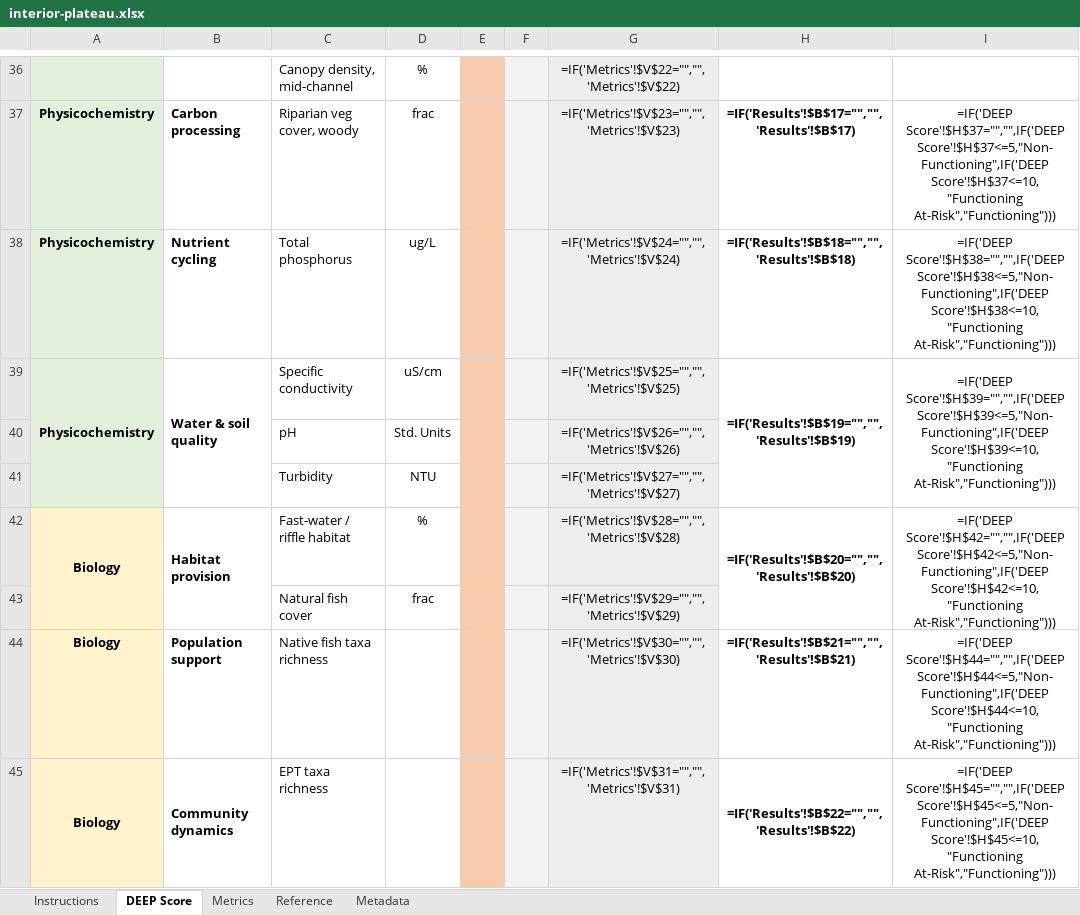
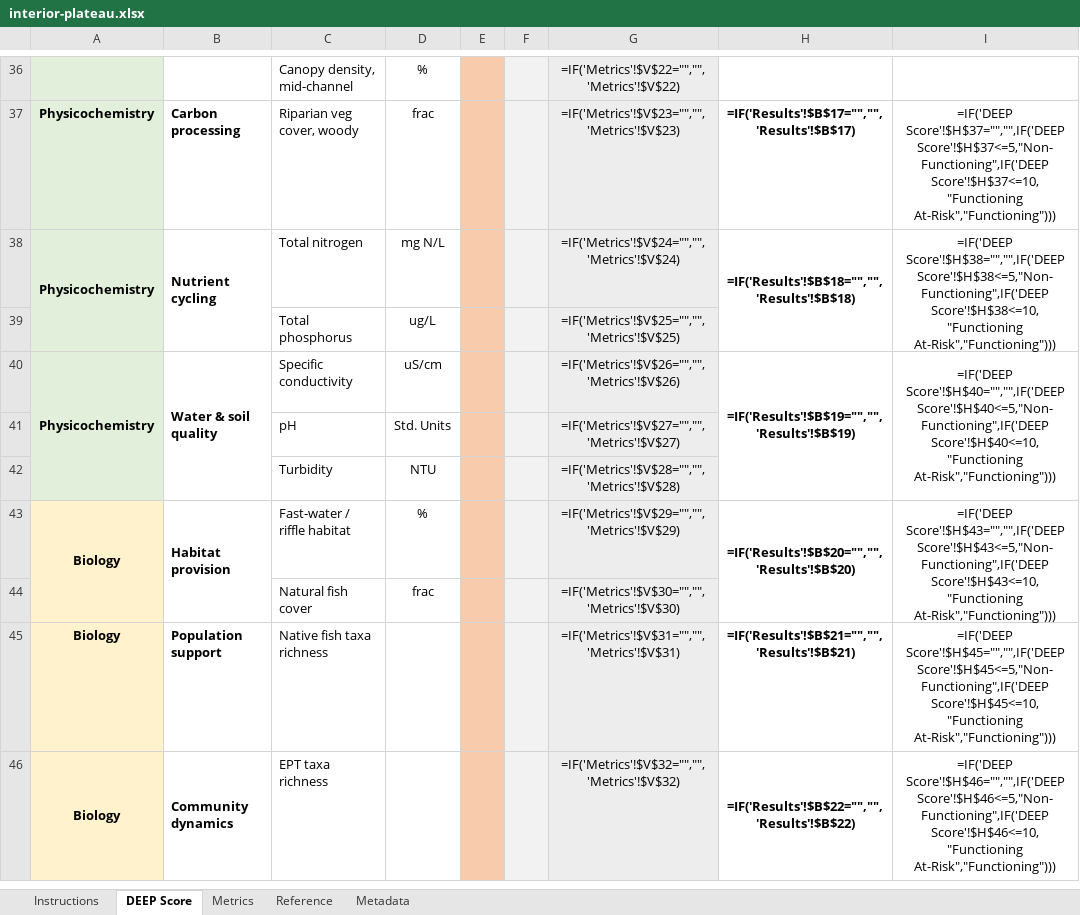
Before and after one commit to USACE-WRISES/staf, an Excel workbook: apps/deep/www/calculators/interior-plateau.xlsx, sheet DEEP Score, drawn as a sheet; only a part is shown, gaps mark what is left out; values as stored, in another font and other column widths than the file's, no borders; formulas without a stored value are shown as written; charts and pictures and conditional formats not drawn; addresses are those after the commit; the diff covers the shown part only; the diff names each change by its address in the sheet, - before the commit and + after, or states it on an @@ line.

```diff
--- a/apps/deep/www/calculators/interior-plateau.xlsx (sheet DEEP Score)
+++ b/apps/deep/www/calculators/interior-plateau.xlsx (sheet DEEP Score)
+A38:A39 merged
+B38:B39 merged
-C38: Total phosphorus
+C38: Total nitrogen
-D38: ug/L
+D38: mg N/L
+H38:H39 merged
+I38:I39 merged
+row 39:  |  | Total phosphorus | ug/L |  |  | =IF('Metrics'!$V$25="","",'Metrics'!$V$25)
-G40: =IF('Metrics'!$V$25="","",'Metrics'!$V$25)
+G40: =IF('Metrics'!$V$26="","",'Metrics'!$V$26)
-I40: =IF('DEEP Score'!$H$39="","",IF('DEEP Score'!$H$39<=5,"Non-Functioning",IF('DEEP Score'!$H$39<=10,"Functioning At-Risk","Functioning")))
+I40: =IF('DEEP Score'!$H$40="","",IF('DEEP Score'!$H$40<=5,"Non-Functioning",IF('DEEP Score'!$H$40<=10,"Functioning At-Risk","Functioning")))
-G41: =IF('Metrics'!$V$26="","",'Metrics'!$V$26)
+G41: =IF('Metrics'!$V$27="","",'Metrics'!$V$27)
-G42: =IF('Metrics'!$V$27="","",'Metrics'!$V$27)
+G42: =IF('Metrics'!$V$28="","",'Metrics'!$V$28)
-G43: =IF('Metrics'!$V$28="","",'Metrics'!$V$28)
+G43: =IF('Metrics'!$V$29="","",'Metrics'!$V$29)
-I43: =IF('DEEP Score'!$H$42="","",IF('DEEP Score'!$H$42<=5,"Non-Functioning",IF('DEEP Score'!$H$42<=10,"Functioning At-Risk","Functioning")))
+I43: =IF('DEEP Score'!$H$43="","",IF('DEEP Score'!$H$43<=5,"Non-Functioning",IF('DEEP Score'!$H$43<=10,"Functioning At-Risk","Functioning")))
-G44: =IF('Metrics'!$V$29="","",'Metrics'!$V$29)
+G44: =IF('Metrics'!$V$30="","",'Metrics'!$V$30)
-G45: =IF('Metrics'!$V$30="","",'Metrics'!$V$30)
+G45: =IF('Metrics'!$V$31="","",'Metrics'!$V$31)
-I45: =IF('DEEP Score'!$H$44="","",IF('DEEP Score'!$H$44<=5,"Non-Functioning",IF('DEEP Score'!$H$44<=10,"Functioning At-Risk","Functioning")))
+I45: =IF('DEEP Score'!$H$45="","",IF('DEEP Score'!$H$45<=5,"Non-Functioning",IF('DEEP Score'!$H$45<=10,"Functioning At-Risk","Functioning")))
-G46: =IF('Metrics'!$V$31="","",'Metrics'!$V$31)
+G46: =IF('Metrics'!$V$32="","",'Metrics'!$V$32)
-I46: =IF('DEEP Score'!$H$45="","",IF('DEEP Score'!$H$45<=5,"Non-Functioning",IF('DEEP Score'!$H$45<=10,"Functioning At-Risk","Functioning")))
+I46: =IF('DEEP Score'!$H$46="","",IF('DEEP Score'!$H$46<=5,"Non-Functioning",IF('DEEP Score'!$H$46<=10,"Functioning At-Risk","Functioning")))
```
Also changed, not shown: 1 added row, 2 removed rows, 18 edited cells and cell formats elsewhere in this sheet, sheet Metrics, sheet Reference, sheet Metadata, sheet Instructions, apps/deep/www/calculators/eastern-corn-belt-plains.xlsx, apps/deep/www/calculators/northeastern-highlands.xlsx, 36 other files.
